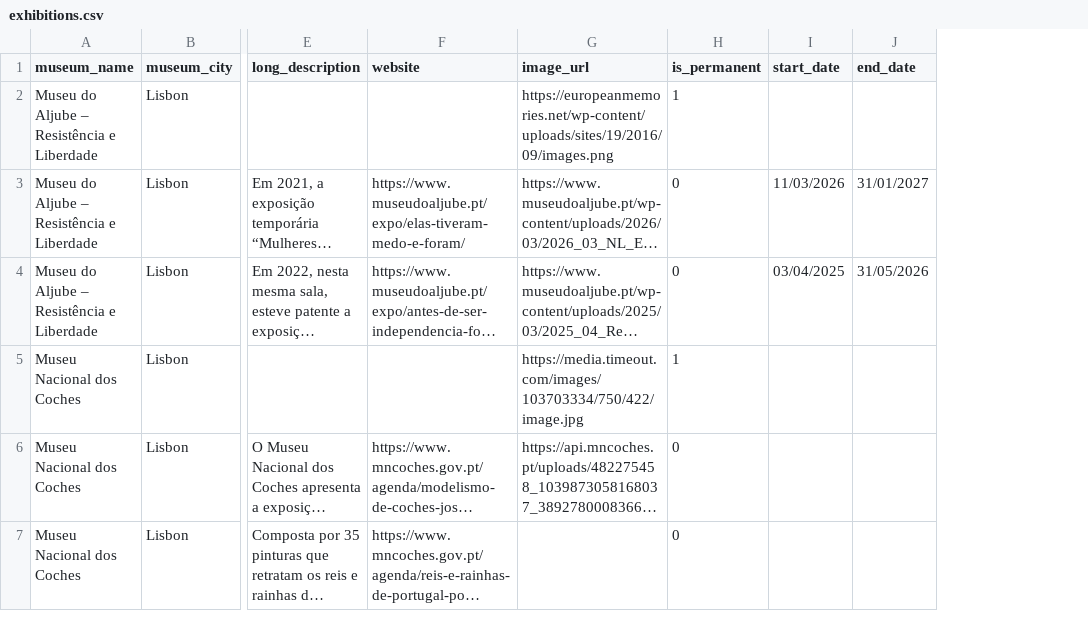
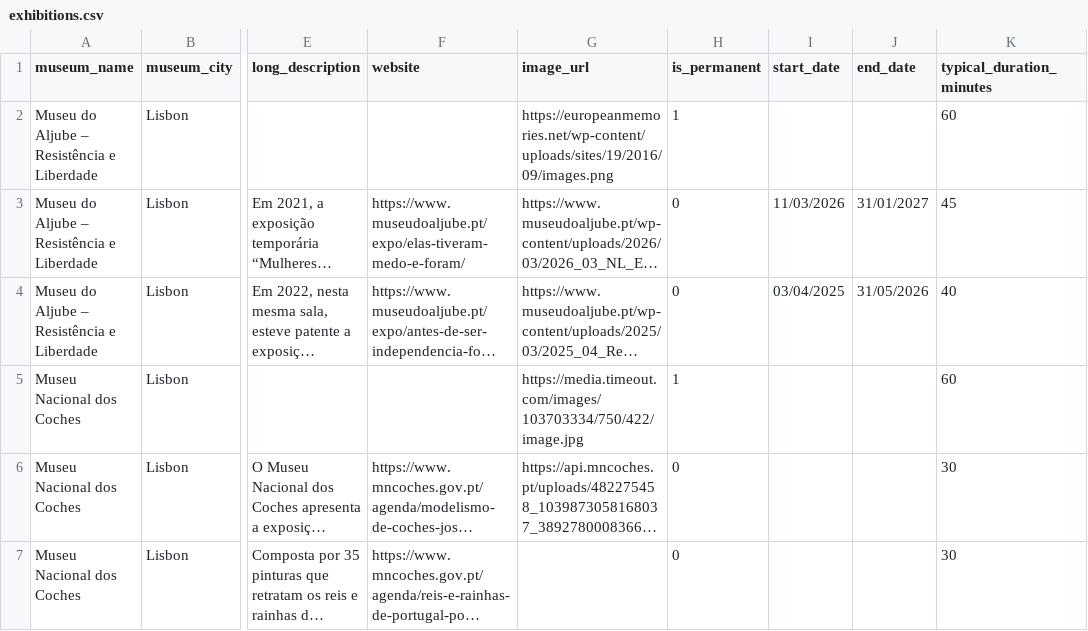
Before and after one commit to 4tires/Museum-tracker-website, a CSV file: seed_data/exhibitions.csv, drawn as a sheet; only a part is shown, gaps mark what is left out; long unchanged cells end in …; the diff covers the shown part only; the diff names each change by its address in the sheet, - before the commit and + after, or states it on an @@ line.

```diff
--- a/seed_data/exhibitions.csv
+++ b/seed_data/exhibitions.csv
+column K (typical_duration_minutes), rows 2-7: 60 | 45 | 40 | 60 | 30 | 30
```
Also changed, not shown: 6 added rows elsewhere in this file, seed_data/audioguides.csv, seed_data/museums.csv, 20 other files.
